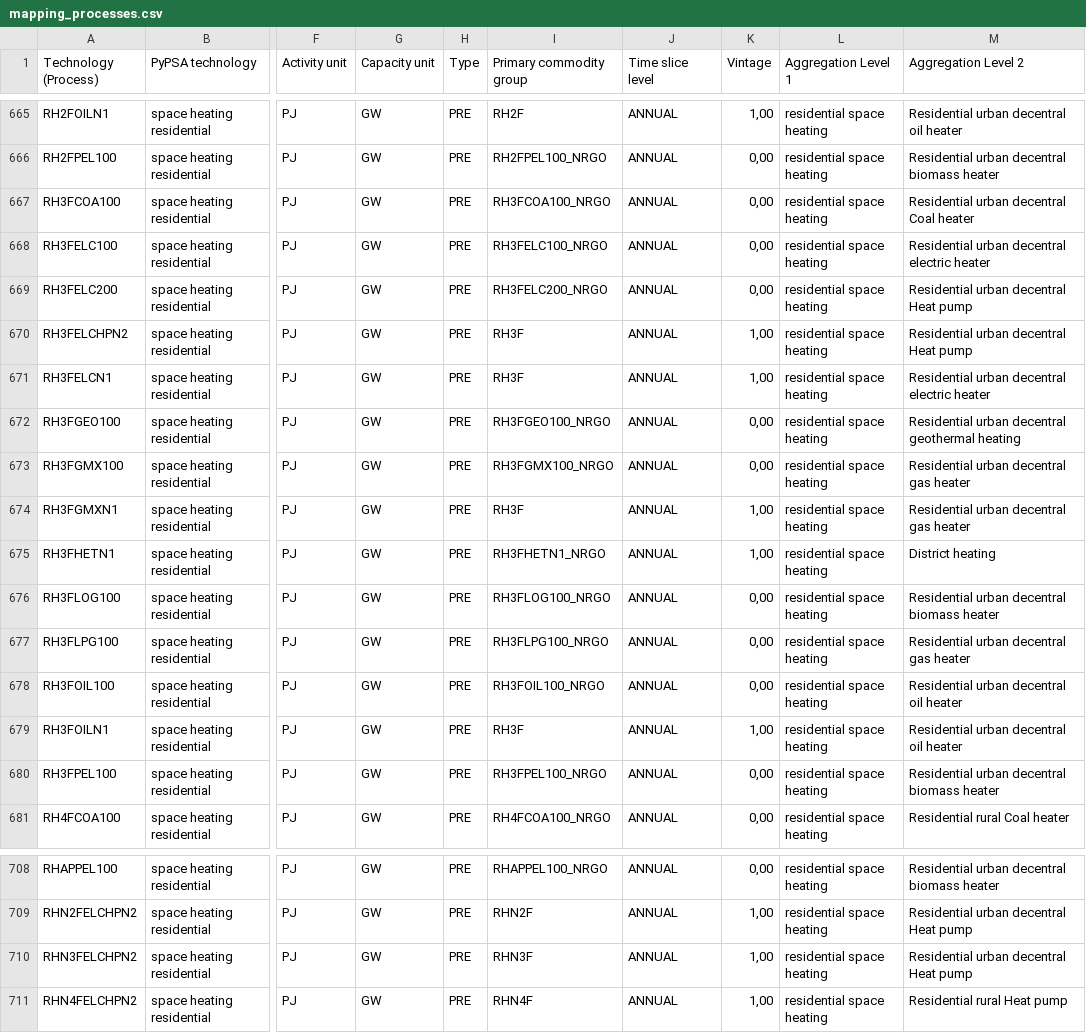
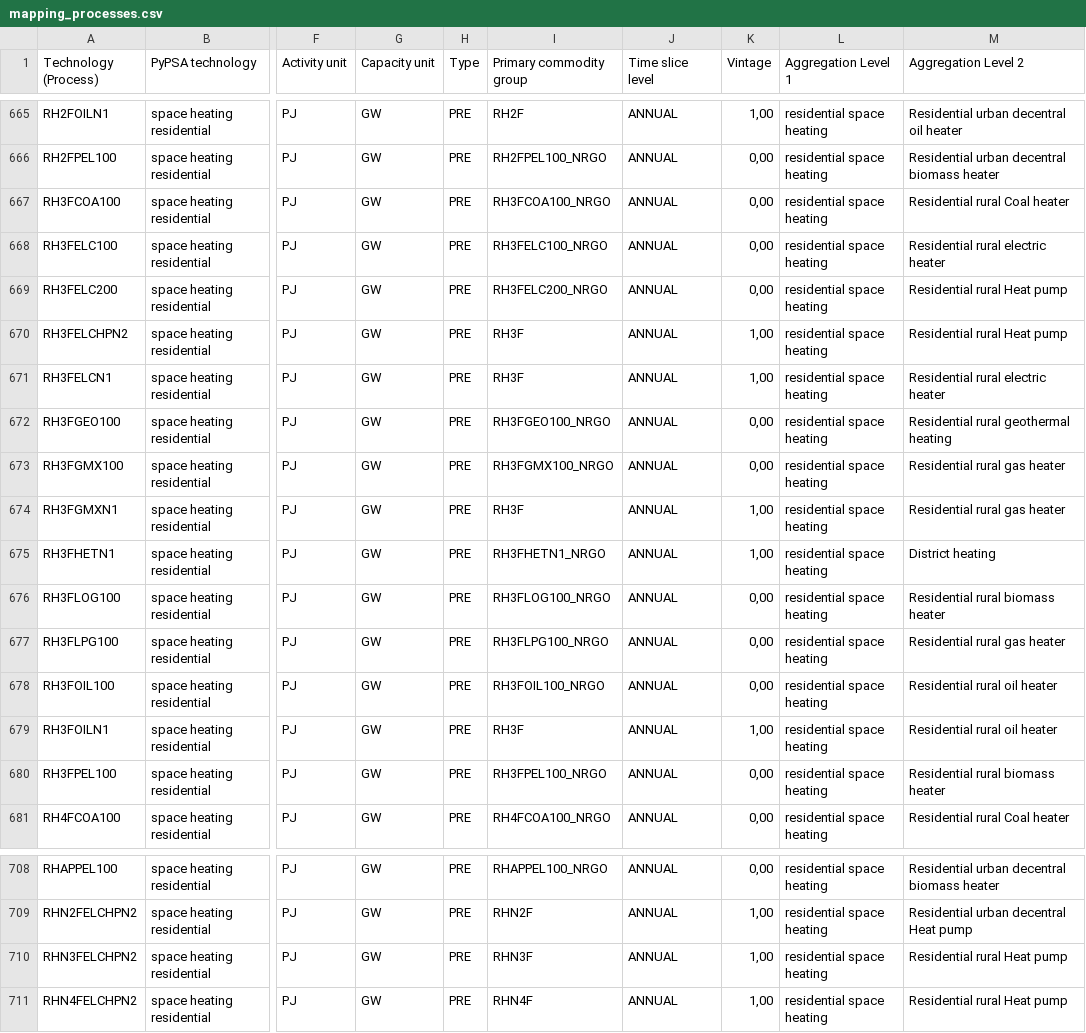
Before and after one commit to open-energy-transition/pypsa-eur-cloud, a CSV file: data/mapping_processes.csv, drawn as a sheet; only a part is shown, gaps mark what is left out; the diff covers the shown part only; the diff names each change by its address in the sheet, - before the commit and + after, or states it on an @@ line.

Commit message:
Considering 3Facade houses in residential rural heat demand

```diff
--- a/data/mapping_processes.csv
+++ b/data/mapping_processes.csv
-M667 (Aggregation Level 2): Residential urban decentral Coal heater
+M667 (Aggregation Level 2): Residential rural Coal heater
-M668 (Aggregation Level 2): Residential urban decentral electric heater
+M668 (Aggregation Level 2): Residential rural electric heater
-M669:M670 (Aggregation Level 2): Residential urban decentral Heat pump
+M669:M670 (Aggregation Level 2): Residential rural Heat pump
-M671 (Aggregation Level 2): Residential urban decentral electric heater
+M671 (Aggregation Level 2): Residential rural electric heater
-M672 (Aggregation Level 2): Residential urban decentral geothermal heating
+M672 (Aggregation Level 2): Residential rural geothermal heating
-M673:M674 (Aggregation Level 2): Residential urban decentral gas heater
+M673:M674 (Aggregation Level 2): Residential rural gas heater
-M676 (Aggregation Level 2): Residential urban decentral biomass heater
+M676 (Aggregation Level 2): Residential rural biomass heater
-M677 (Aggregation Level 2): Residential urban decentral gas heater
+M677 (Aggregation Level 2): Residential rural gas heater
-M678:M679 (Aggregation Level 2): Residential urban decentral oil heater
+M678:M679 (Aggregation Level 2): Residential rural oil heater
-M680 (Aggregation Level 2): Residential urban decentral biomass heater
+M680 (Aggregation Level 2): Residential rural biomass heater
-M710 (Aggregation Level 2): Residential urban decentral Heat pump
+M710 (Aggregation Level 2): Residential rural Heat pump
```
Also changed, not shown: 12 edited cells elsewhere in this file, data/mapping_commodities.csv.
